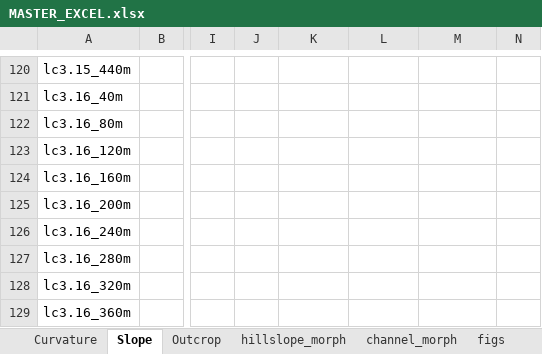
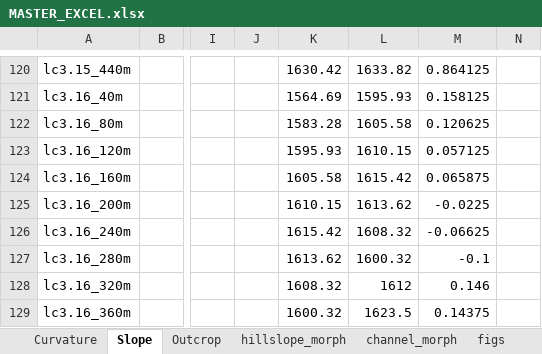
Before and after one commit to y05emite-sam/hillslope-project, an Excel workbook: data/MASTER_EXCEL.xlsx, sheet Slope, drawn as a sheet; only a part is shown, gaps mark what is left out; values as stored, in another font and other column widths than the file's, no borders; the diff covers the shown part only; the diff names each change by its address in the sheet, - before the commit and + after, or states it on an @@ line.

```diff
--- a/data/MASTER_EXCEL.xlsx (sheet Slope)
+++ b/data/MASTER_EXCEL.xlsx (sheet Slope)
-K120: (empty)
+K120: 1630.42
-L120: (empty)
+L120: 1633.82
-M120: (empty)
+M120: 0.864125
-K121: (empty)
+K121: 1564.69
-L121: (empty)
+L121: 1595.93
-M121: (empty)
+M121: 0.158125
-K122: (empty)
+K122: 1583.28
-L122: (empty)
+L122: 1605.58
-M122: (empty)
+M122: 0.120625
-K123: (empty)
+K123: 1595.93
-L123: (empty)
+L123: 1610.15
-M123: (empty)
+M123: 0.057125
-K124: (empty)
+K124: 1605.58
-L124: (empty)
+L124: 1615.42
-M124: (empty)
+M124: 0.065875
-K125: (empty)
+K125: 1610.15
-L125: (empty)
+L125: 1613.62
-M125: (empty)
+M125: -0.0225
-K126: (empty)
+K126: 1615.42
-L126: (empty)
+L126: 1608.32
-M126: (empty)
+M126: -0.06625
-K127: (empty)
+K127: 1613.62
-L127: (empty)
+L127: 1600.32
-M127: (empty)
+M127: -0.1
-K128: (empty)
+K128: 1608.32
-L128: (empty)
+L128: 1612
-M128: (empty)
+M128: 0.146
-K129: (empty)
+K129: 1600.32
-L129: (empty)
+L129: 1623.5
-M129: (empty)
+M129: 0.14375
```
Also changed, not shown: 17 added rows and 78 edited cells elsewhere in this sheet, sheet Curvature.
